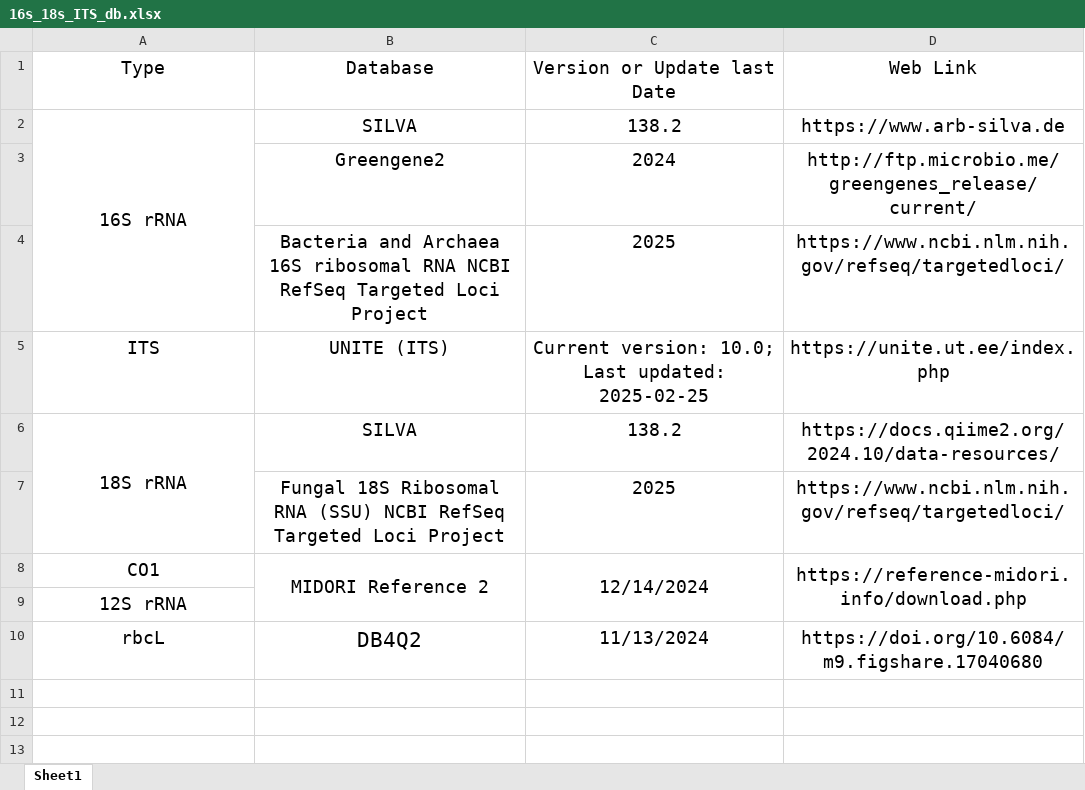
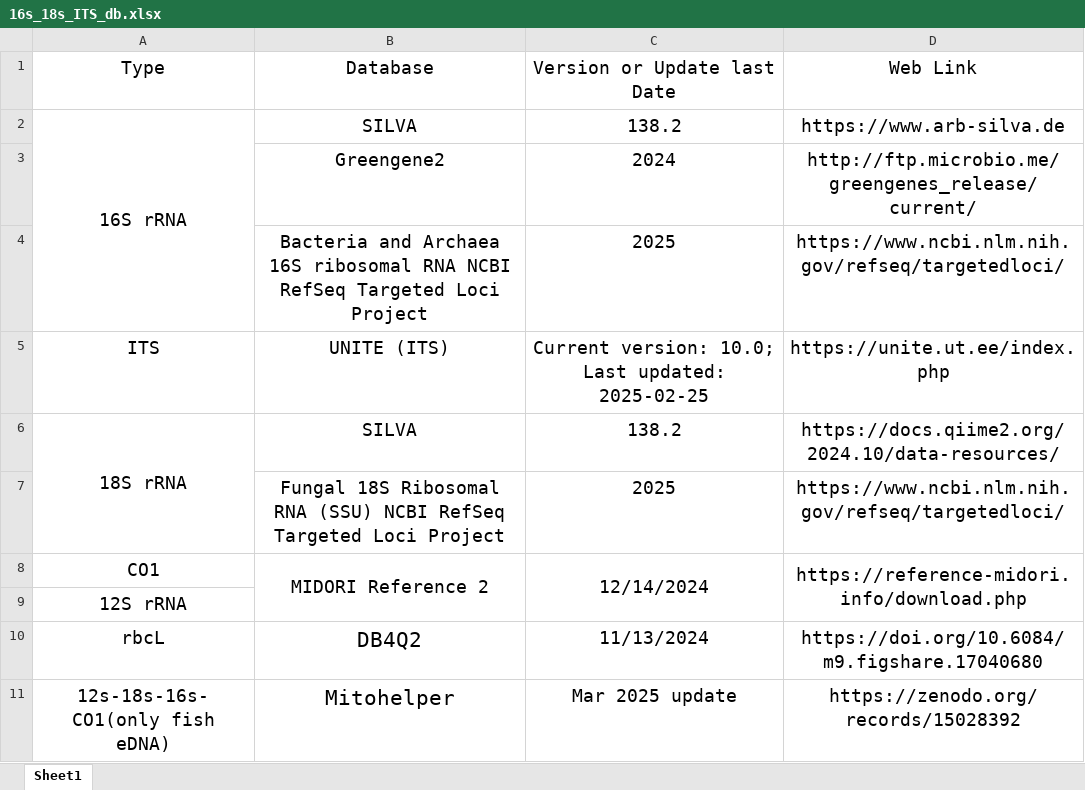
Before and after one commit to bio-apple/eDNA, an Excel workbook: ref/16s_18s_ITS_db.xlsx, sheet Sheet1, drawn as a sheet; values as stored, in another font and other column widths than the file's, no borders; the diff names each change by its address in the sheet, - before the commit and + after, or states it on an @@ line.

```diff
--- a/ref/16s_18s_ITS_db.xlsx (sheet Sheet1)
+++ b/ref/16s_18s_ITS_db.xlsx (sheet Sheet1)
+row 11: 12s-18s-16s-CO1(only fish eDNA) | Mitohelper | Mar 2025 update | https://zenodo.org/records/15028392
```
Also changed, not shown: 1 other file.
